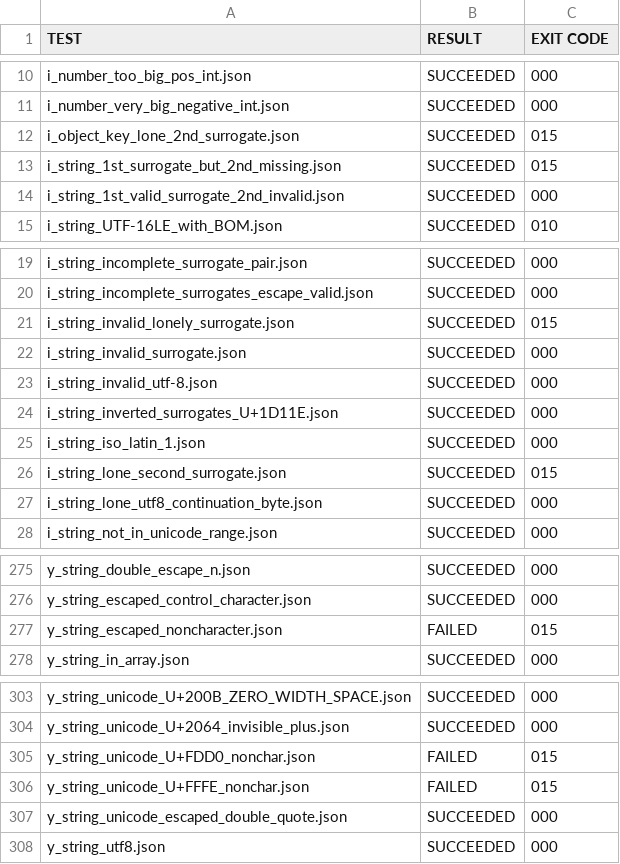
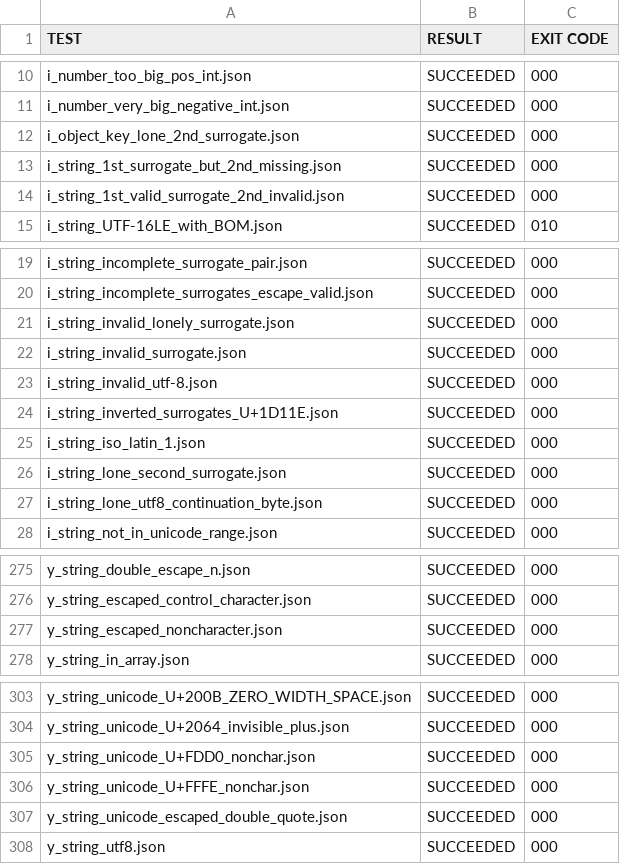
Before and after one commit to TurkeyMcMac/json, a TSV file: test-results.tsv, drawn as a sheet; only a part is shown, gaps mark what is left out.

```diff
--- a/test-results.tsv
+++ b/test-results.tsv
@@ -11,4 +11,4 @@ i_number_too_big_pos_int.json	SUCCEEDED	000
 i_number_very_big_negative_int.json	SUCCEEDED	000
-i_object_key_lone_2nd_surrogate.json	SUCCEEDED	015
-i_string_1st_surrogate_but_2nd_missing.json	SUCCEEDED	015
+i_object_key_lone_2nd_surrogate.json	SUCCEEDED	000
+i_string_1st_surrogate_but_2nd_missing.json	SUCCEEDED	000
 i_string_1st_valid_surrogate_2nd_invalid.json	SUCCEEDED	000
@@ -20,3 +20,3 @@ i_string_incomplete_surrogate_pair.json	SUCCEEDED	000
 i_string_incomplete_surrogates_escape_valid.json	SUCCEEDED	000
-i_string_invalid_lonely_surrogate.json	SUCCEEDED	015
+i_string_invalid_lonely_surrogate.json	SUCCEEDED	000
 i_string_invalid_surrogate.json	SUCCEEDED	000
@@ -25,3 +25,3 @@ i_string_inverted_surrogates_U+1D11E.json	SUCCEEDED	000
 i_string_iso_latin_1.json	SUCCEEDED	000
-i_string_lone_second_surrogate.json	SUCCEEDED	015
+i_string_lone_second_surrogate.json	SUCCEEDED	000
 i_string_lone_utf8_continuation_byte.json	SUCCEEDED	000
@@ -276,3 +276,3 @@ y_string_double_escape_n.json	SUCCEEDED	000
 y_string_escaped_control_character.json	SUCCEEDED	000
-y_string_escaped_noncharacter.json	FAILED	015
+y_string_escaped_noncharacter.json	SUCCEEDED	000
 y_string_in_array.json	SUCCEEDED	000
@@ -304,4 +304,4 @@ y_string_unicode_U+200B_ZERO_WIDTH_SPACE.json	SUCCEEDED	000
 y_string_unicode_U+2064_invisible_plus.json	SUCCEEDED	000
-y_string_unicode_U+FDD0_nonchar.json	FAILED	015
-y_string_unicode_U+FFFE_nonchar.json	FAILED	015
+y_string_unicode_U+FDD0_nonchar.json	SUCCEEDED	000
+y_string_unicode_U+FFFE_nonchar.json	SUCCEEDED	000
 y_string_unicode_escaped_double_quote.json	SUCCEEDED	000
```
Also changed, not shown: 1 other file.
